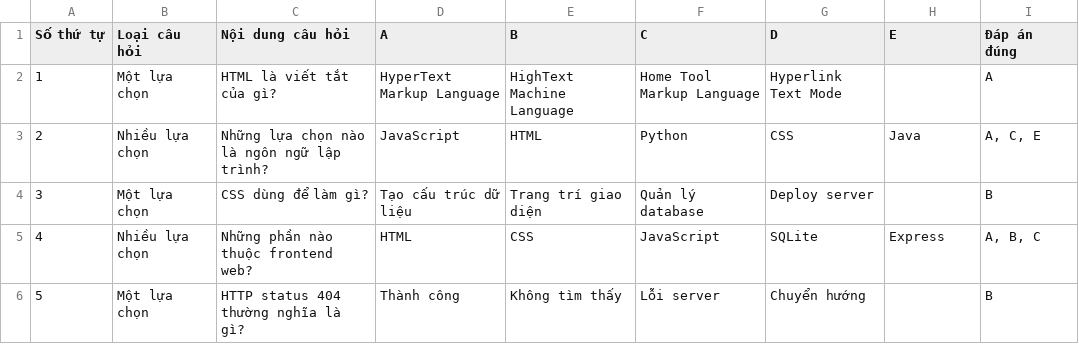
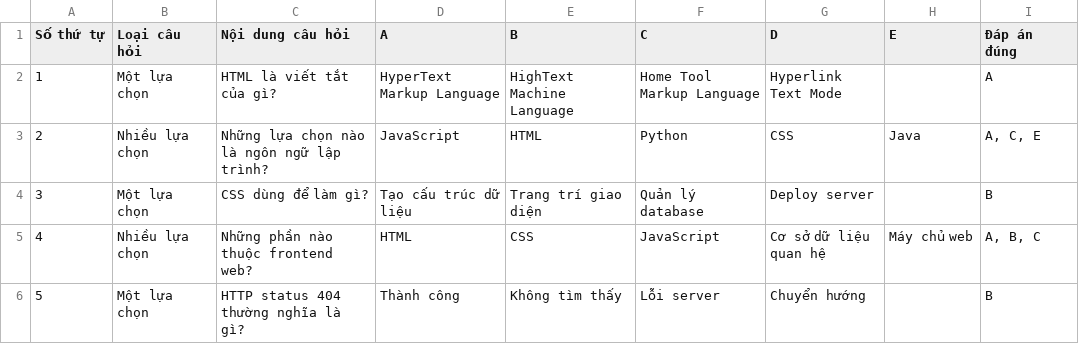
Before and after one commit to dminhbb/mquiz, a CSV file: sample-questions.csv, drawn as a sheet.

Commit message:
loại bỏ sqllite

```diff
--- a/sample-questions.csv
+++ b/sample-questions.csv
@@ -4,3 +4,3 @@ Số thứ tự,Loại câu hỏi,Nội dung câu hỏi,A,B,C,D,E,Đáp án đú
 3,Một lựa chọn,CSS dùng để làm gì?,Tạo cấu trúc dữ liệu,Trang trí giao diện,Quản lý database,Deploy server,,B
-4,Nhiều lựa chọn,Những phần nào thuộc frontend web?,HTML,CSS,JavaScript,SQLite,Express,"A, B, C"
+4,Nhiều lựa chọn,Những phần nào thuộc frontend web?,HTML,CSS,JavaScript,Cơ sở dữ liệu quan hệ,Máy chủ web,"A, B, C"
 5,Một lựa chọn,HTTP status 404 thường nghĩa là gì?,Thành công,Không tìm thấy,Lỗi server,Chuyển hướng,,B
```
Also changed, not shown: 21 other files.
